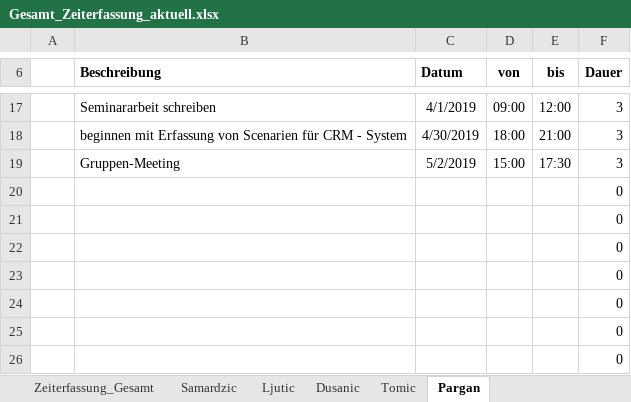
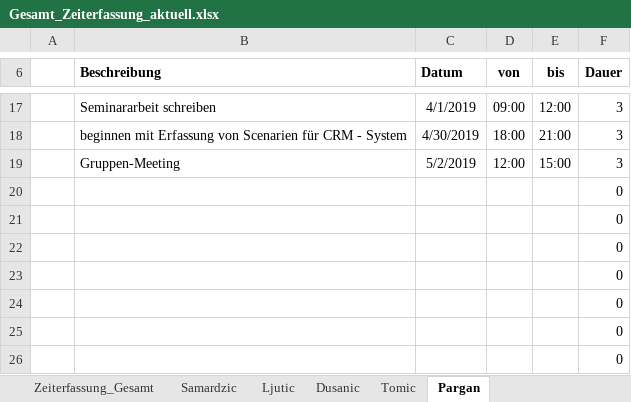
Before and after one commit to MilosTomic123/IT_Projekt_SS19, an Excel workbook: Gesamt_Zeiterfassung_aktuell.xlsx, sheet Pargan, drawn as a sheet; only a part is shown, gaps mark what is left out; values as stored, in another font and other column widths than the file's, no borders; table styles not drawn; the diff names each change by its address in the sheet, - before the commit and + after, or states it on an @@ line.

```diff
--- a/Gesamt_Zeiterfassung_aktuell.xlsx (sheet Pargan)
+++ b/Gesamt_Zeiterfassung_aktuell.xlsx (sheet Pargan)
-D19 (von): 15:00
+D19 (von): 12:00
-E19 (bis): 17:30
+E19 (bis): 15:00
```
Also changed, not shown: sheet Ljutic, sheet Samardzic, sheet Tomic, sheet Dusanic, sheet Zeiterfassung_Gesamt, charts or pictures.
